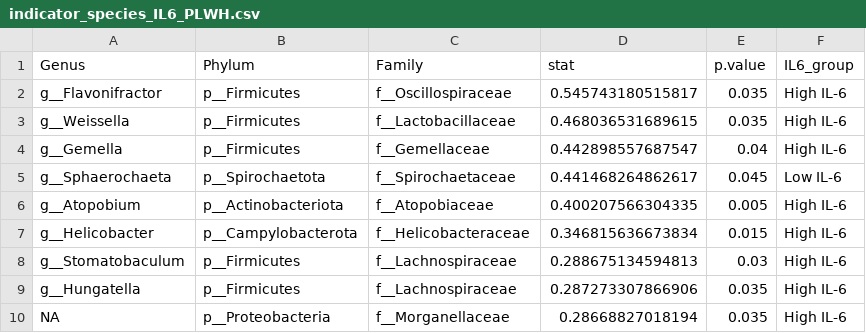
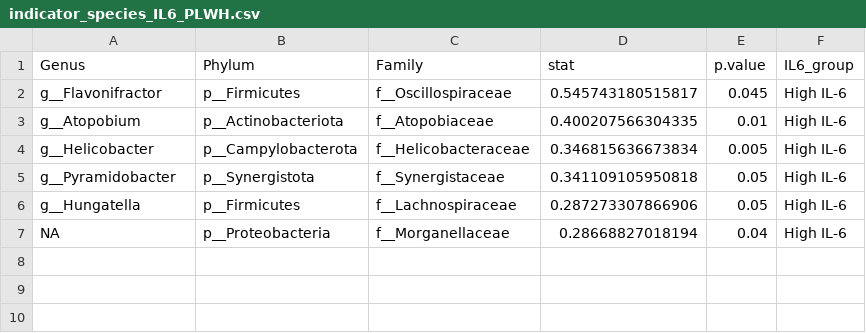
Before and after one commit to eellama/Team-2-MICB-475-2026, a CSV file: indicator_species_IL6_PLWH.csv, drawn as a sheet.

Commit message:
Indicator Species Analysis

```diff
--- a/indicator_species_IL6_PLWH.csv
+++ b/indicator_species_IL6_PLWH.csv
@@ -1,10 +1,7 @@
 "Genus","Phylum","Family","stat","p.value","IL6_group"
-"g__Flavonifractor","p__Firmicutes","f__Oscillospiraceae",0.545743180515817,0.035,"High IL-6"
-"g__Weissella","p__Firmicutes","f__Lactobacillaceae",0.468036531689615,0.035,"High IL-6"
-"g__Gemella","p__Firmicutes","f__Gemellaceae",0.442898557687547,0.04,"High IL-6"
-"g__Sphaerochaeta","p__Spirochaetota","f__Spirochaetaceae",0.441468264862617,0.045,"Low IL-6"
-"g__Atopobium","p__Actinobacteriota","f__Atopobiaceae",0.400207566304335,0.005,"High IL-6"
-"g__Helicobacter","p__Campylobacterota","f__Helicobacteraceae",0.346815636673834,0.015,"High IL-6"
-"g__Stomatobaculum","p__Firmicutes","f__Lachnospiraceae",0.288675134594813,0.03,"High IL-6"
-"g__Hungatella","p__Firmicutes","f__Lachnospiraceae",0.287273307866906,0.035,"High IL-6"
-NA,"p__Proteobacteria","f__Morganellaceae",0.28668827018194,0.035,"High IL-6"
+"g__Flavonifractor","p__Firmicutes","f__Oscillospiraceae",0.545743180515817,0.045,"High IL-6"
+"g__Atopobium","p__Actinobacteriota","f__Atopobiaceae",0.400207566304335,0.01,"High IL-6"
+"g__Helicobacter","p__Campylobacterota","f__Helicobacteraceae",0.346815636673834,0.005,"High IL-6"
+"g__Pyramidobacter","p__Synergistota","f__Synergistaceae",0.341109105950818,0.05,"High IL-6"
+"g__Hungatella","p__Firmicutes","f__Lachnospiraceae",0.287273307866906,0.05,"High IL-6"
+NA,"p__Proteobacteria","f__Morganellaceae",0.28668827018194,0.04,"High IL-6"
```
Also changed, not shown: indicator_species_IL6_all.csv.
